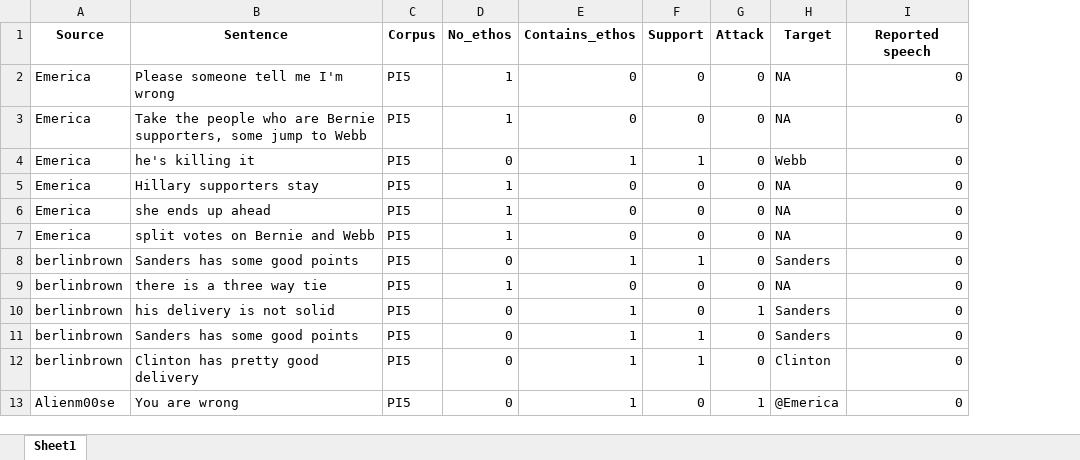
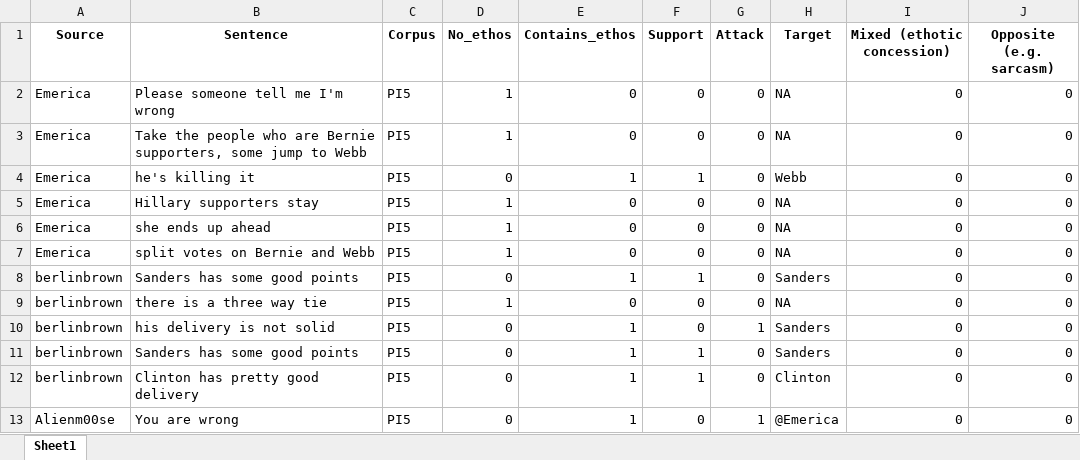
Before and after one commit to kaatkaa/PolarIs-Corpora, an Excel workbook: PolarIs-Individual-Corpora/PolarIs-Individual-Corpora-Ethos/PolarIs-5-Ethos.xlsx, sheet Sheet1, drawn as a sheet; only a part is shown; values as stored, in another font and other column widths than the file's, no borders; the diff names each change by its address in the sheet, - before the commit and + after, or states it on an @@ line.

Commit message:
Add files to PolarIs-Individual-Corpora-Ethos

```diff
--- a/PolarIs-Individual-Corpora/PolarIs-Individual-Corpora-Ethos/PolarIs-5-Ethos.xlsx (sheet Sheet1)
+++ b/PolarIs-Individual-Corpora/PolarIs-Individual-Corpora-Ethos/PolarIs-5-Ethos.xlsx (sheet Sheet1)
+column J (Opposite (e.g. sarcasm)), rows 2-13: all 0
-I1: Reported speech
+I1: Mixed (ethotic concession)
```
Also changed, not shown: PolarIs-Individual-Corpora/PolarIs-Individual-Corpora-Ethos/PolarIs-1-Ethos.xlsx, PolarIs-Individual-Corpora/PolarIs-Individual-Corpora-Ethos/PolarIs-2-Ethos.xlsx, 2 other files.
